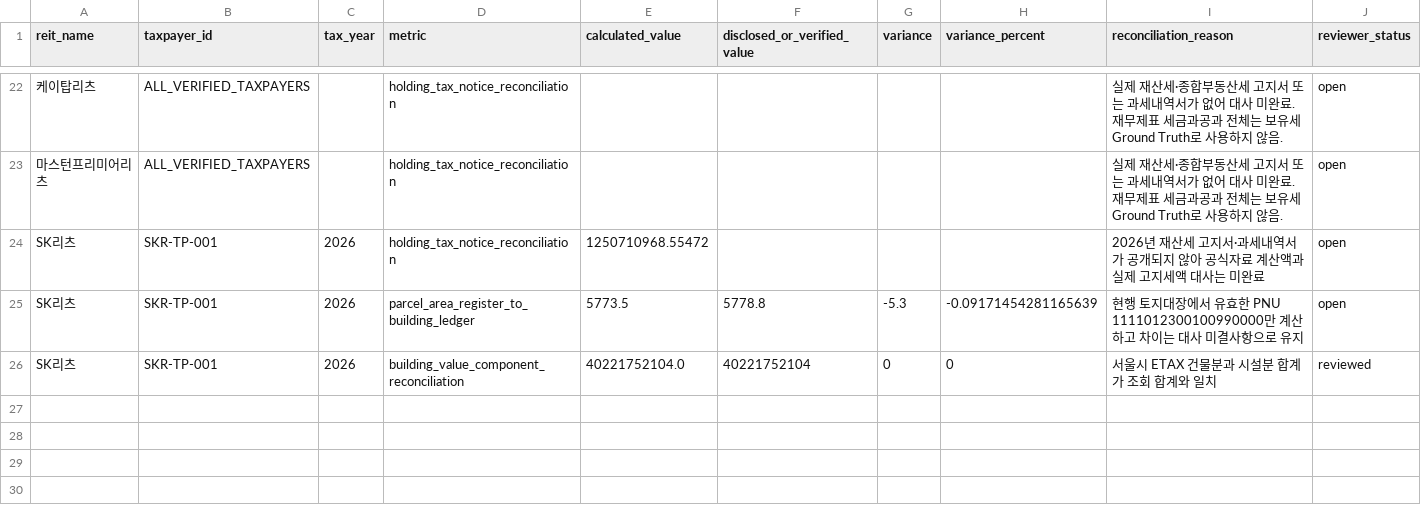
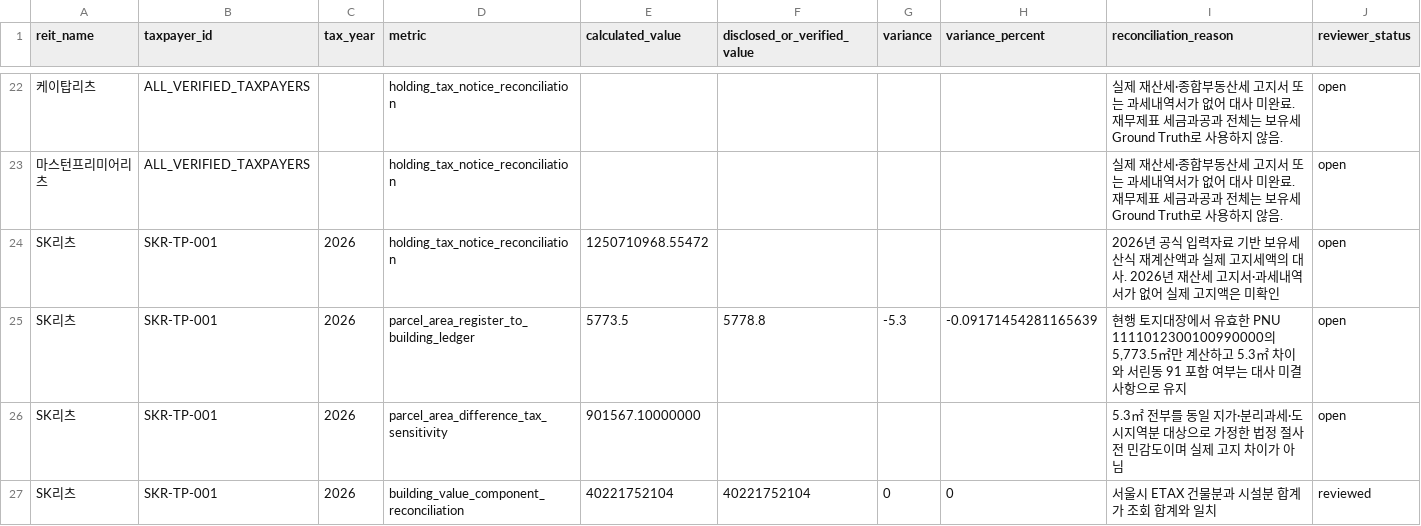
Before and after one commit to hahnjune0118/k-reit-risk-intelligence-platform, a CSV file: data/v15/reconciliation.csv, drawn as a sheet; only a part is shown, gaps mark what is left out; addresses are those after the commit; the diff names each change by its address in the sheet, - before the commit and + after, or states it on an @@ line.

```diff
--- a/data/v15/reconciliation.csv
+++ b/data/v15/reconciliation.csv
-I24 (reconciliation_reason): 2026년 재산세 고지서·과세내역서가 공개되지 않아 공식자료 계산액과 실제 고지세액 대사는 미완료
+I24 (reconciliation_reason): 2026년 공식 입력자료 기반 보유세 산식 재계산액과 실제 고지세액의 대사. 2026년 재산세 고지서·과세내역서가 없어 실제 고지액은 미확인
-I25 (reconciliation_reason): …한 PNU 1111012300100990000만 계산하고 차이는 대사…
+I25 (reconciliation_reason): …한 PNU 1111012300100990000의 5,773.5㎡만 계산하고 5.3㎡ 차이와 서린동 91 포함 여부는 대사…
+row 26: SK리츠 | SKR-TP-001 | 2026 | parcel_area_difference_tax_sensitivity | 901567.10000000 |  |  |  | 5.3㎡ 전부를 동일 지가·분리과세·도시지역분 대상으로 가정한 법정 절사 전 민감도이며 실제 고지 차이가 아님 | open
-E27 (calculated_value): 40221752104.0
+E27 (calculated_value): 40221752104
```
Also changed, not shown: data/v15/asset_master.csv, data/v15/building_master.csv, 13 other files.
